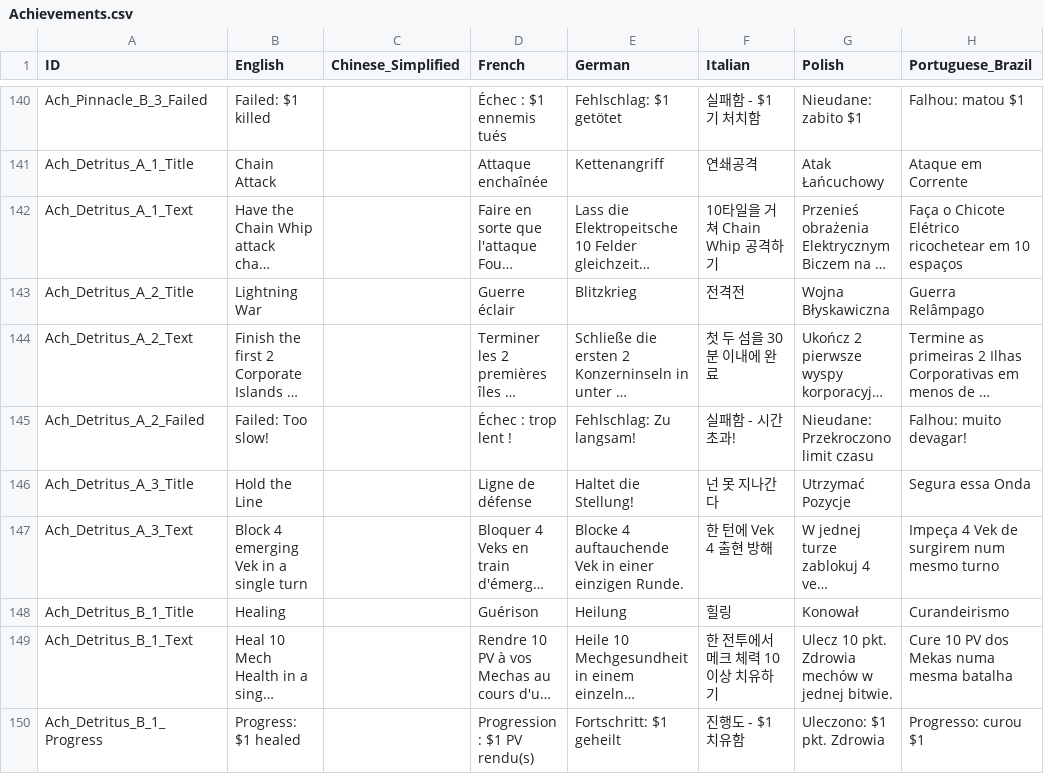
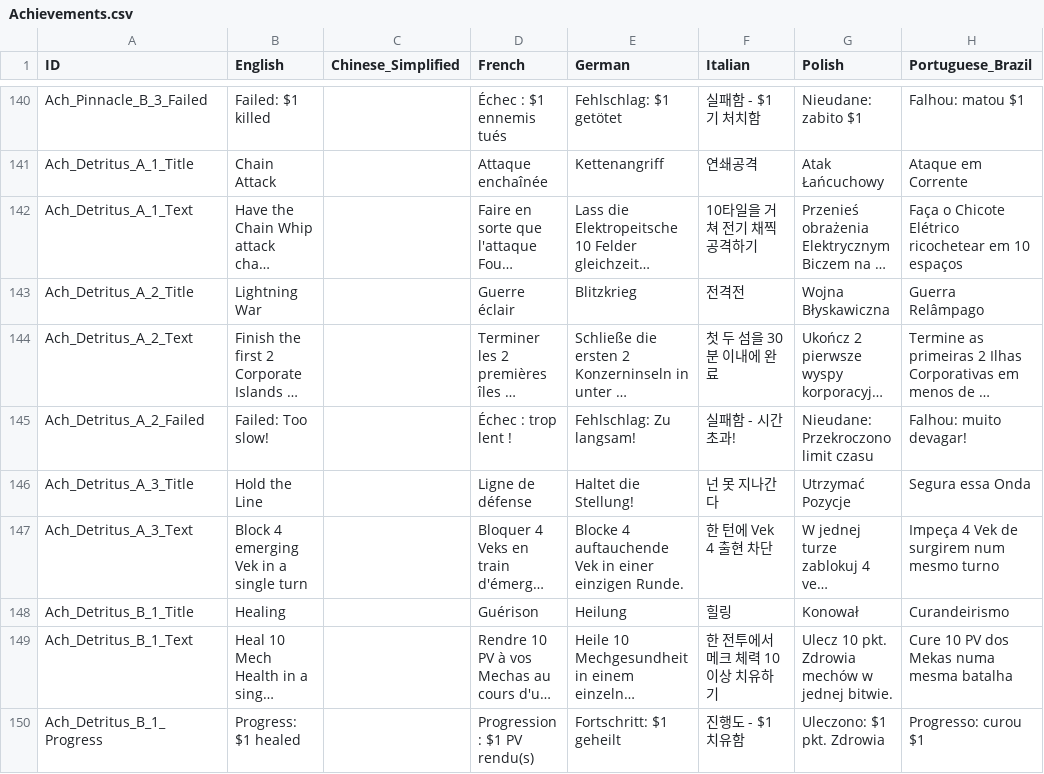
Before and after one commit to marona42/ITBKoreanPatch, a CSV file: scripts/localization/Achievements.csv, drawn as a sheet; only a part is shown, gaps mark what is left out; long unchanged cells end in …; the diff covers the shown part only; the diff names each change by its address in the sheet, - before the commit and + after, or states it on an @@ line.

Commit message:
smooth

```diff
--- a/scripts/localization/Achievements.csv
+++ b/scripts/localization/Achievements.csv
-F142 (Italian): 10타일을 거쳐 Chain Whip 공격하기
+F142 (Italian): 10타일을 거쳐 전기 채찍 공격하기
-F147 (Italian): 한 턴에 Vek 4 출현 방해
+F147 (Italian): 한 턴에 Vek 4 출현 차단
```
Also changed, not shown: 12 edited cells elsewhere in this file.
